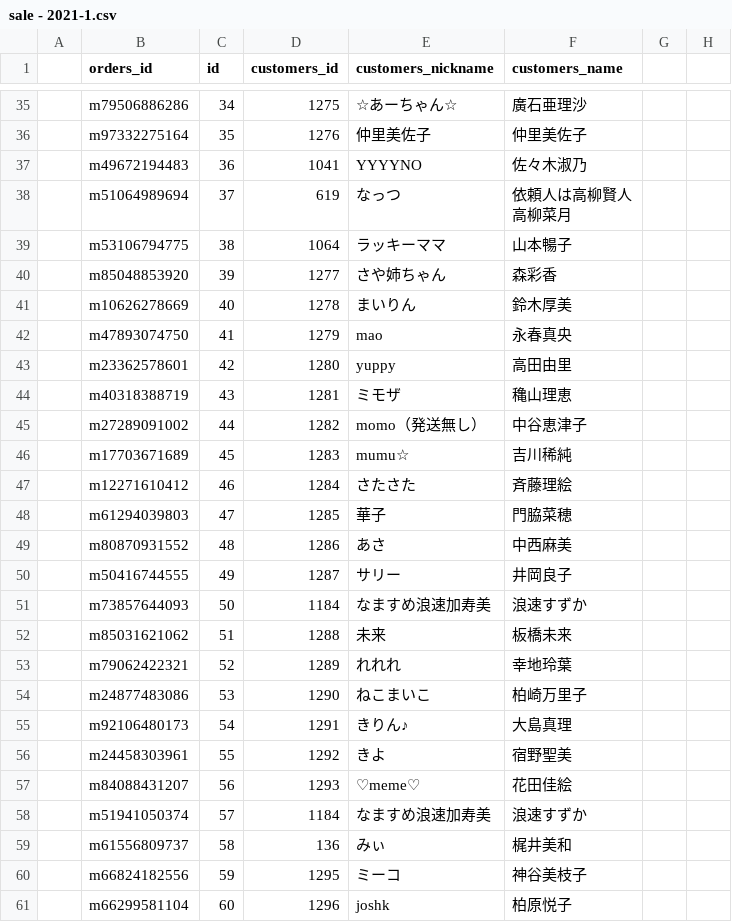
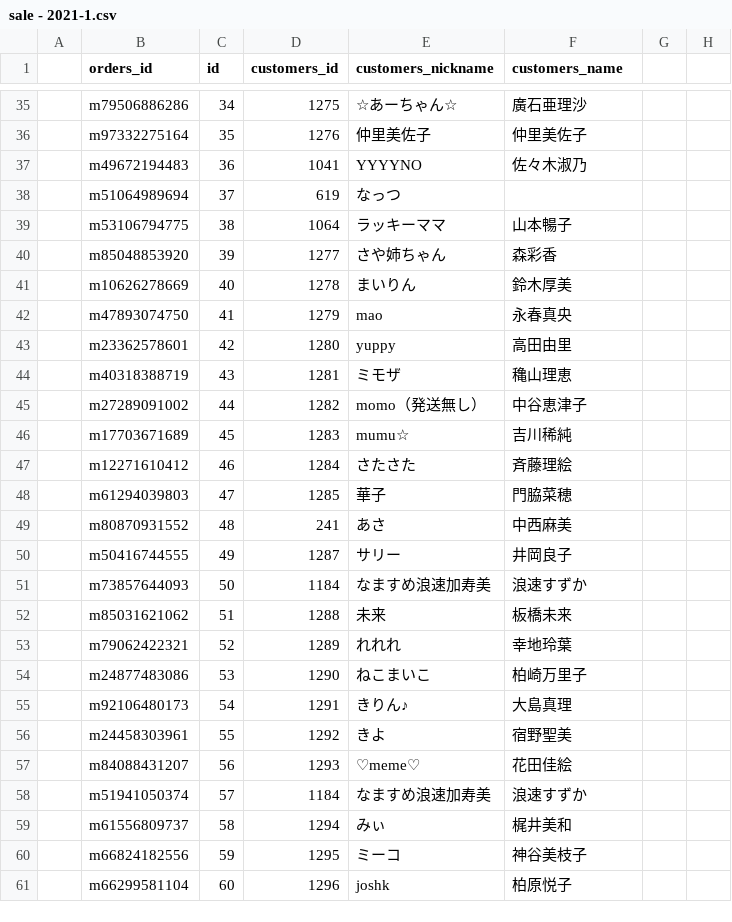
Before and after one commit to kenya0411/customers, a CSV file: laravel/public/csv/import/sale - 2021-1.csv, drawn as a sheet; only a part is shown, gaps mark what is left out; ↵ is a line break in a cell; the diff names each change by its address in the sheet, - before the commit and + after, or states it on an @@ line.

```diff
--- a/laravel/public/csv/import/sale - 2021-1.csv
+++ b/laravel/public/csv/import/sale - 2021-1.csv
-F38 (customers_name): 依頼人は高柳賢人 ↵ 高柳菜月
+F38 (customers_name): (empty)
-D49 (customers_id): 1286
+D49 (customers_id): 241
-D59 (customers_id): 136
+D59 (customers_id): 1294
```
Also changed, not shown: laravel/public/csv/import/sale - 2021-12.csv, laravel/public/csv/import/sale - 2021-3.csv, 30 other files.
